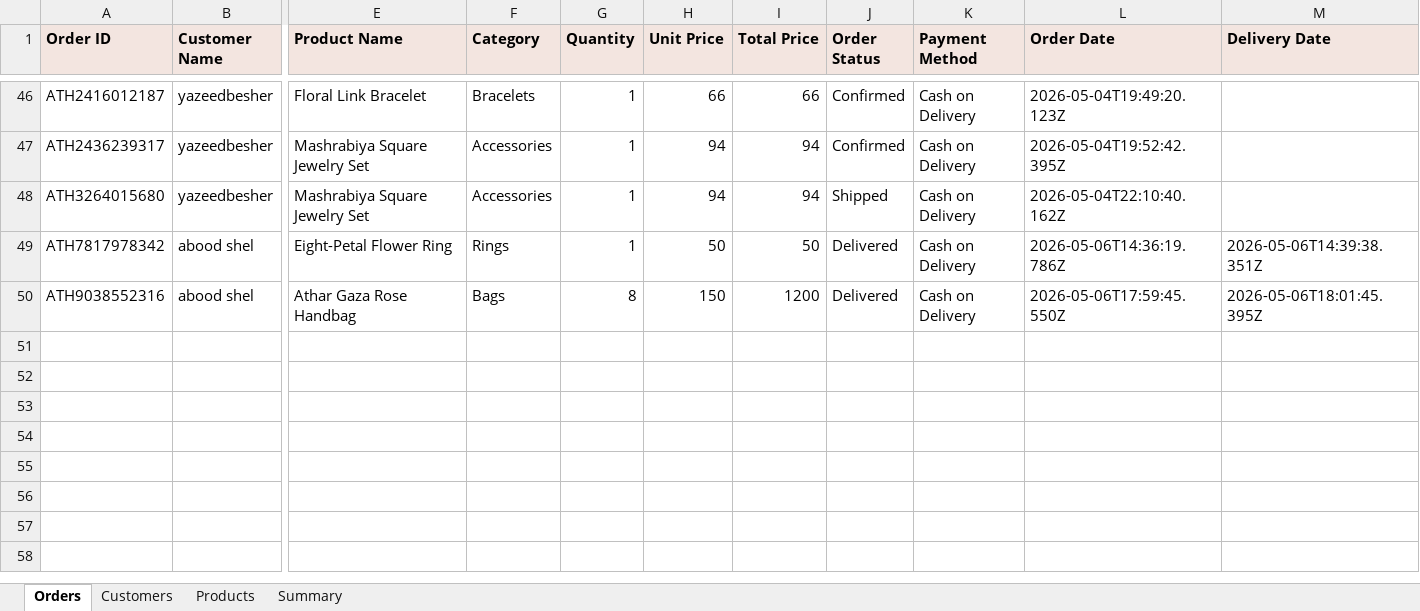
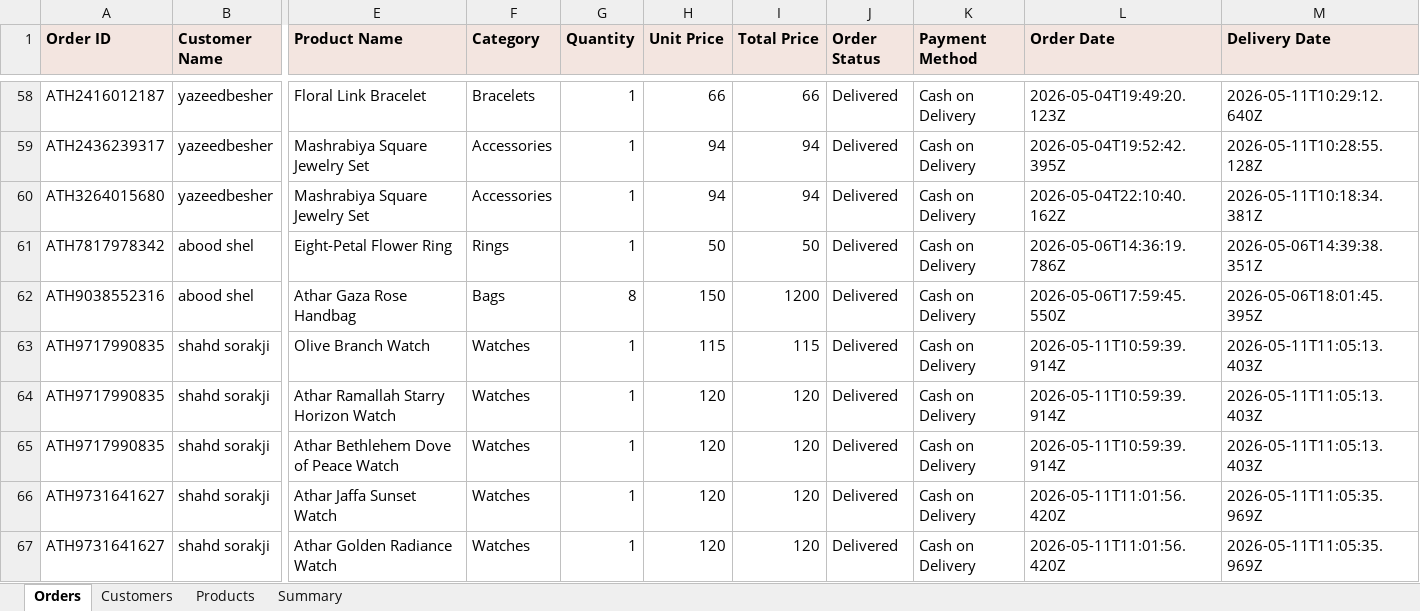
Before and after one commit to AbdAL-hadi/Athar, an Excel workbook: exports/sales_data.xlsx, sheet Orders, drawn as a sheet; only a part is shown, gaps mark what is left out; values as stored, in another font and other column widths than the file's, no borders; addresses are those after the commit; rows hold the shown columns only; the diff covers the shown part only; the diff names each change by its address in the sheet, - before the commit and + after, or states it on an @@ line.

```diff
--- a/exports/sales_data.xlsx (sheet Orders)
+++ b/exports/sales_data.xlsx (sheet Orders)
-J58:J59 (Order Status): Confirmed
+J58:J59 (Order Status): Delivered
-M58 (Delivery Date): (empty)
+M58 (Delivery Date): 2026-05-11T10:29:12.640Z
-M59 (Delivery Date): (empty)
+M59 (Delivery Date): 2026-05-11T10:28:55.128Z
-J60 (Order Status): Shipped
+J60 (Order Status): Delivered
-M60 (Delivery Date): (empty)
+M60 (Delivery Date): 2026-05-11T10:18:34.381Z
+row 63: ATH9717990835 | shahd sorakji | Olive Branch Watch | Watches | 1 | 115 | 115 | Delivered | Cash on Delivery | 2026-05-11T10:59:39.914Z | 2026-05-11T11:05:13.403Z
+row 64: ATH9717990835 | shahd sorakji | Athar Ramallah Starry Horizon Watch | Watches | 1 | 120 | 120 | Delivered | Cash on Delivery | 2026-05-11T10:59:39.914Z | 2026-05-11T11:05:13.403Z
+row 65: ATH9717990835 | shahd sorakji | Athar Bethlehem Dove of Peace Watch | Watches | 1 | 120 | 120 | Delivered | Cash on Delivery | 2026-05-11T10:59:39.914Z | 2026-05-11T11:05:13.403Z
+row 66: ATH9731641627 | shahd sorakji | Athar Jaffa Sunset Watch | Watches | 1 | 120 | 120 | Delivered | Cash on Delivery | 2026-05-11T11:01:56.420Z | 2026-05-11T11:05:35.969Z
+row 67: ATH9731641627 | shahd sorakji | Athar Golden Radiance Watch | Watches | 1 | 120 | 120 | Delivered | Cash on Delivery | 2026-05-11T11:01:56.420Z | 2026-05-11T11:05:35.969Z
```
Also changed, not shown: 31 added rows and 58 edited cells elsewhere in this sheet, sheet Products, sheet Customers, sheet Summary, 21 other files.
